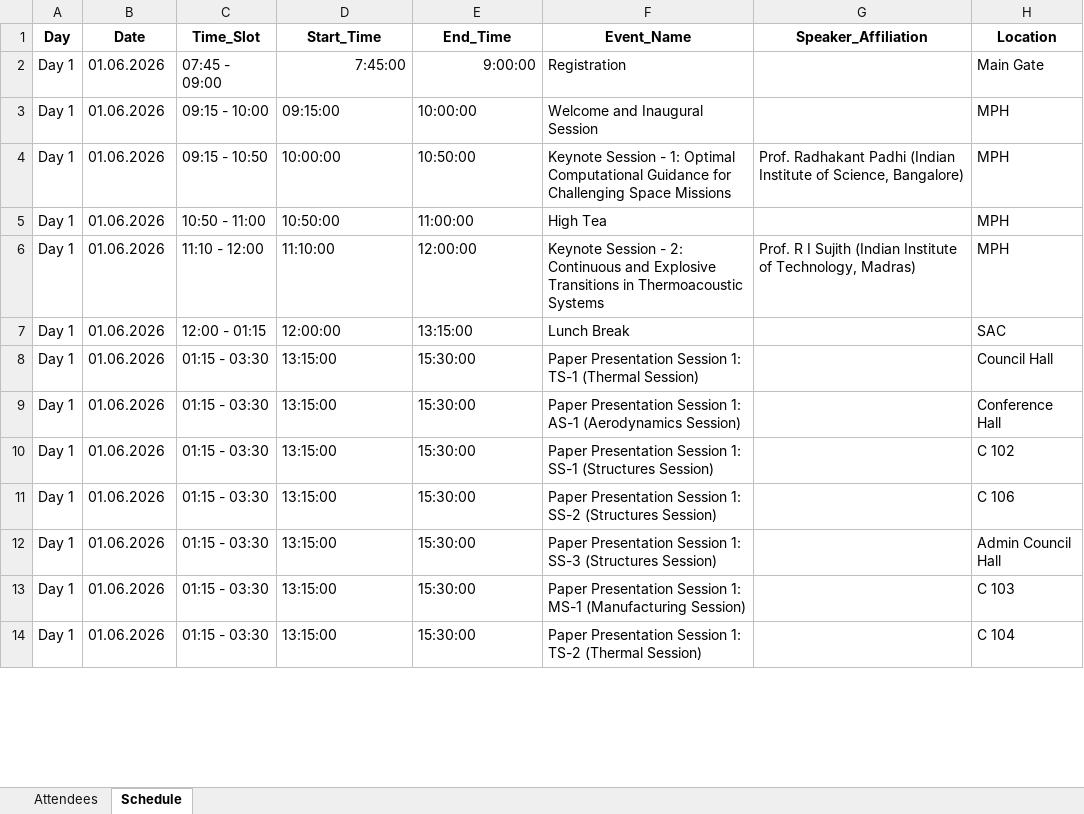
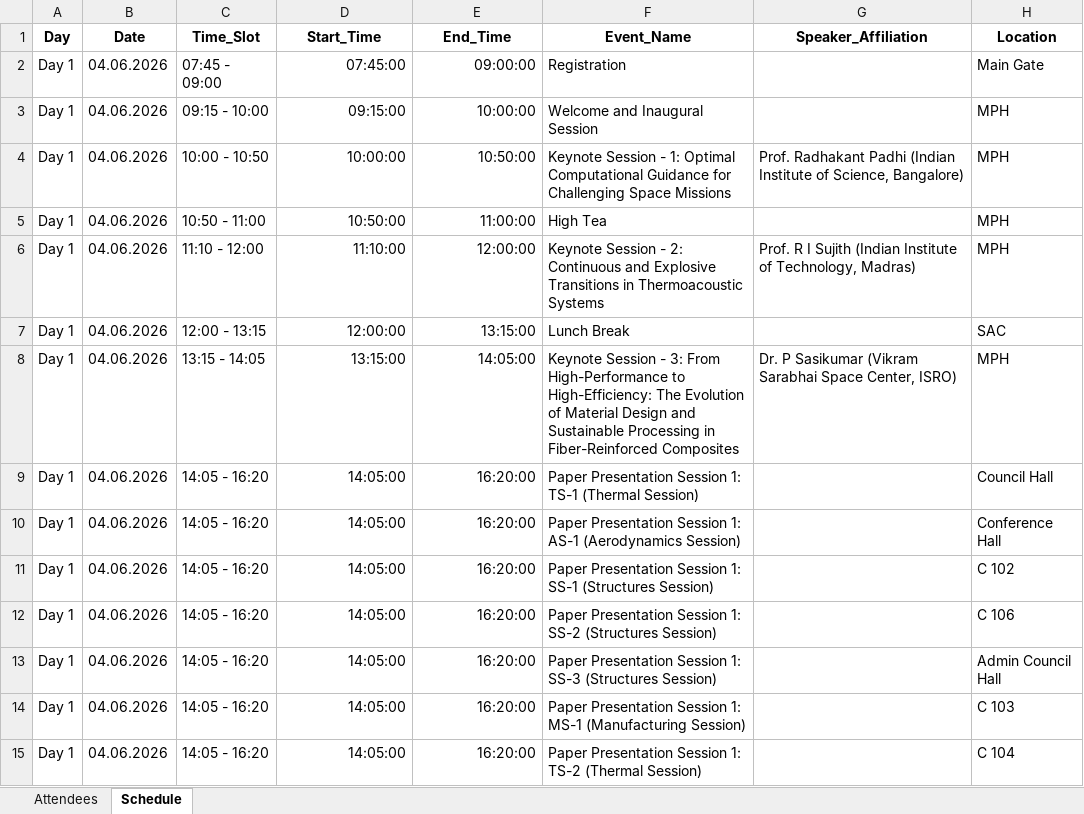
Before and after one commit to RJM-25/AstraWebApp, an Excel workbook: conference_data.xlsx, sheet Schedule, drawn as a sheet; only a part is shown; values as stored, in another font and other column widths than the file's, no borders; addresses are those after the commit; the diff covers the shown part only; the diff names each change by its address in the sheet, - before the commit and + after, or states it on an @@ line.

```diff
--- a/conference_data.xlsx (sheet Schedule)
+++ b/conference_data.xlsx (sheet Schedule)
-B2:B7 (Date): 01.06.2026
+B2:B7 (Date): 04.06.2026
-D2 (Start_Time): 7:45:00
+D2 (Start_Time): 07:45:00
-E2 (End_Time): 9:00:00
+E2 (End_Time): 09:00:00
-D3:E7 alignment: left
+D3:E7 alignment: right
-C4 (Time_Slot): 09:15 - 10:50
+C4 (Time_Slot): 10:00 - 10:50
-C7 (Time_Slot): 12:00 - 01:15
+C7 (Time_Slot): 12:00 - 13:15
+row 8: Day 1 | 04.06.2026 | 13:15 - 14:05 | 13:15:00 | 14:05:00 | Keynote Session - 3: From High-Performance to High-Efficiency: The Evolution of Material Design and Sustainable Processing in Fiber-Reinforced Composites | Dr. P Sasikumar (Vikram Sarabhai Space Center, ISRO) | MPH
-B9:B15 (Date): 01.06.2026
+B9:B15 (Date): 04.06.2026
-C9:C15 (Time_Slot): 01:15 - 03:30
+C9:C15 (Time_Slot): 14:05 - 16:20
-D9:D15 (Start_Time): 13:15:00
+D9:D15 (Start_Time): 14:05:00
-E9:E15 (End_Time): 15:30:00
+E9:E15 (End_Time): 16:20:00
```
Also changed, not shown: 2 removed rows, 49 edited cells and cell formats elsewhere in this sheet, sheet Attendees, formulas that keep their value, 2 other files.
